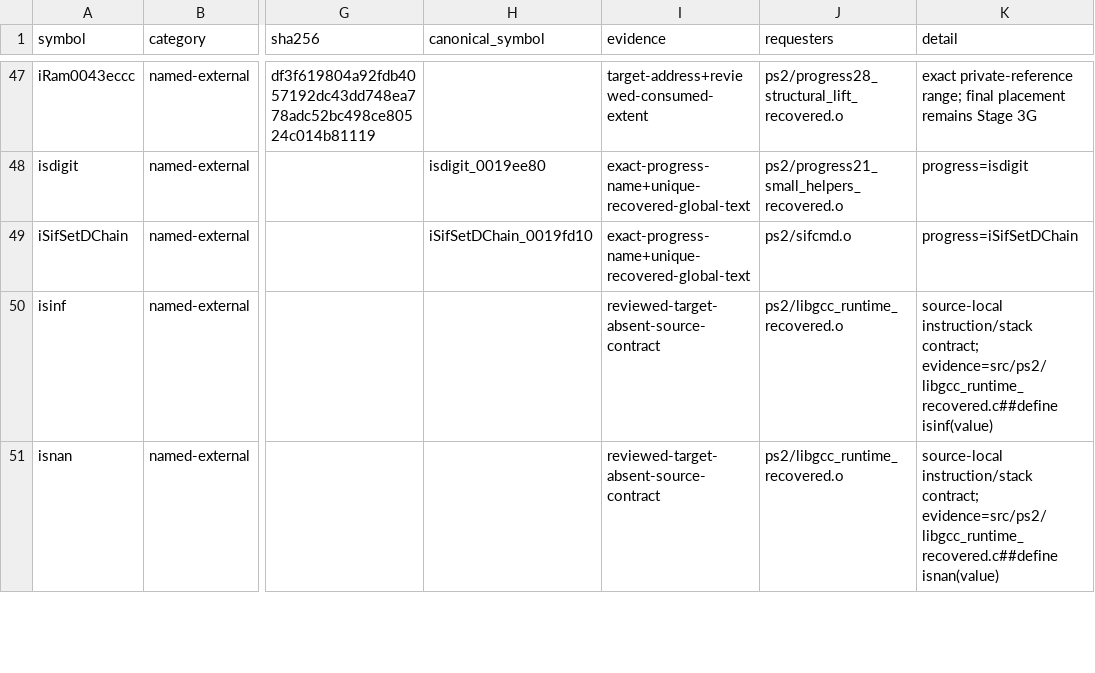
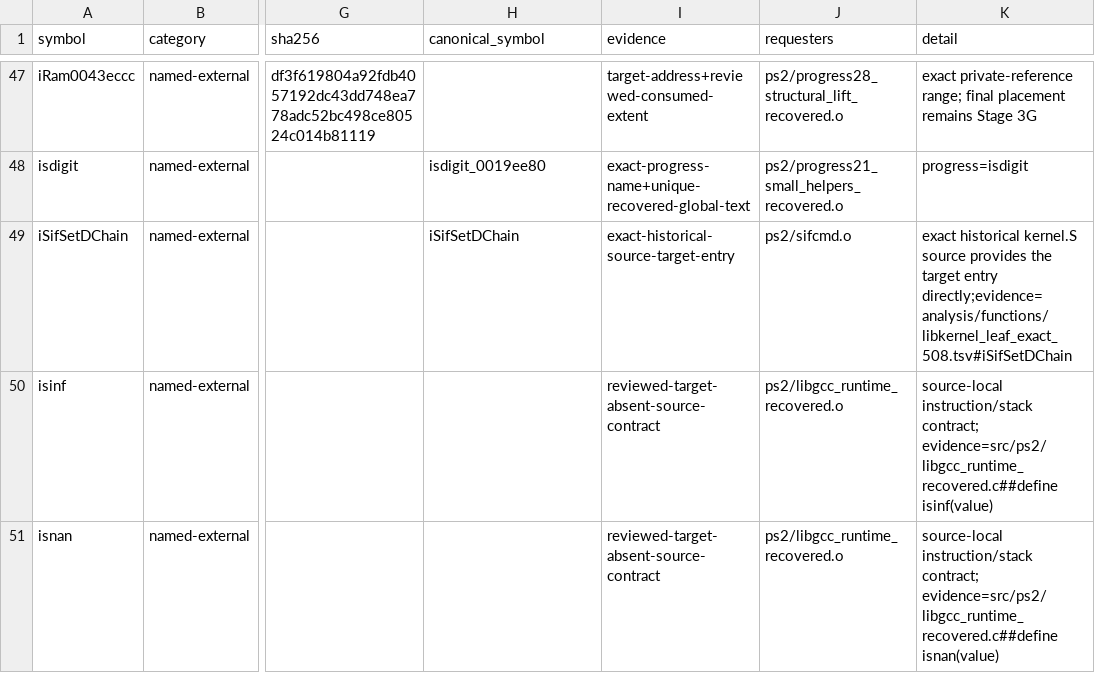
Before and after one commit to ReyFxck/SNESstation-Decomp, a TSV file: analysis/link_identity/named_contracts.tsv, drawn as a sheet; only a part is shown, gaps mark what is left out; the diff names each change by its address in the sheet, - before the commit and + after, or states it on an @@ line.

Commit message:
close Stage-3 namespace after exact kernel assembly promotion

```diff
--- a/analysis/link_identity/named_contracts.tsv
+++ b/analysis/link_identity/named_contracts.tsv
-H49 (canonical_symbol): iSifSetDChain_0019fd10
+H49 (canonical_symbol): iSifSetDChain
-I49 (evidence): exact-progress-name+unique-recovered-global-text
+I49 (evidence): exact-historical-source-target-entry
-K49 (detail): progress=iSifSetDChain
+K49 (detail): exact historical kernel.S source provides the target entry directly;evidence=analysis/functions/libkernel_leaf_exact_508.tsv#iSifSetDChain
```
Also changed, not shown: 4 other files.
